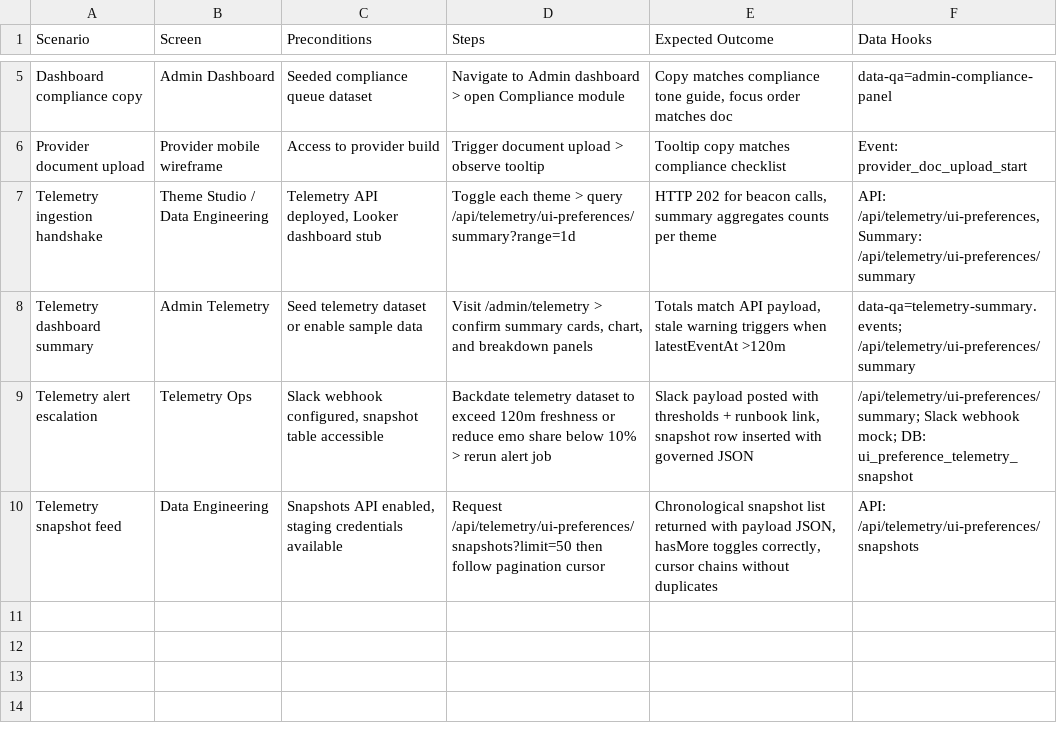
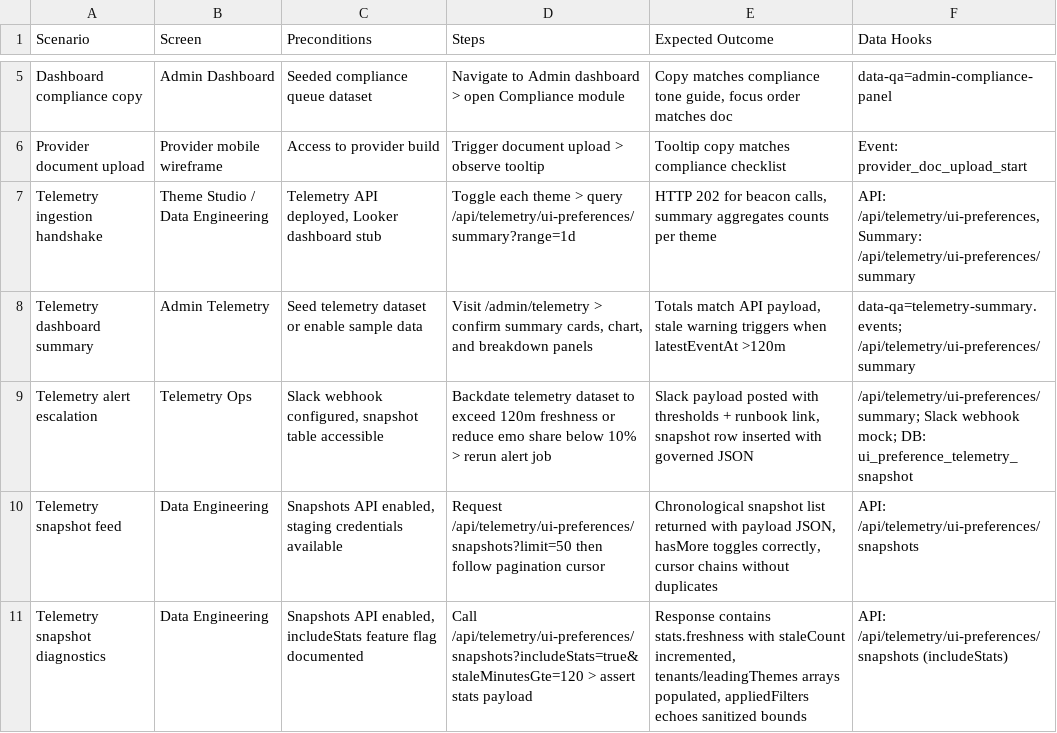
Before and after one commit to orbas1/Nodejs-Fixnado, a CSV file: docs/design/handoff/ui-qa-scenarios.csv, drawn as a sheet; only a part is shown, gaps mark what is left out.

Commit message:
Add telemetry snapshot diagnostics filters and governance docs

```diff
--- a/docs/design/handoff/ui-qa-scenarios.csv
+++ b/docs/design/handoff/ui-qa-scenarios.csv
@@ -10 +10,2 @@
 "Telemetry snapshot feed","Data Engineering","Snapshots API enabled, staging credentials available","Request /api/telemetry/ui-preferences/snapshots?limit=50 then follow pagination cursor","Chronological snapshot list returned with payload JSON, hasMore toggles correctly, cursor chains without duplicates","API: /api/telemetry/ui-preferences/snapshots"
+"Telemetry snapshot diagnostics","Data Engineering","Snapshots API enabled, includeStats feature flag documented","Call /api/telemetry/ui-preferences/snapshots?includeStats=true&staleMinutesGte=120 > assert stats payload","Response contains stats.freshness with staleCount incremented, tenants/leadingThemes arrays populated, appliedFilters echoes sanitized bounds","API: /api/telemetry/ui-preferences/snapshots (includeStats)"
```
Also changed, not shown: 15 other files.
